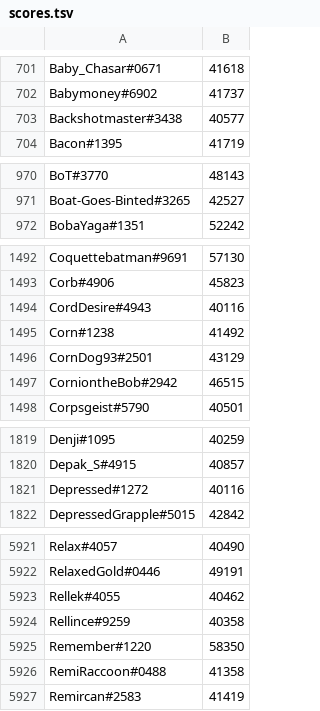
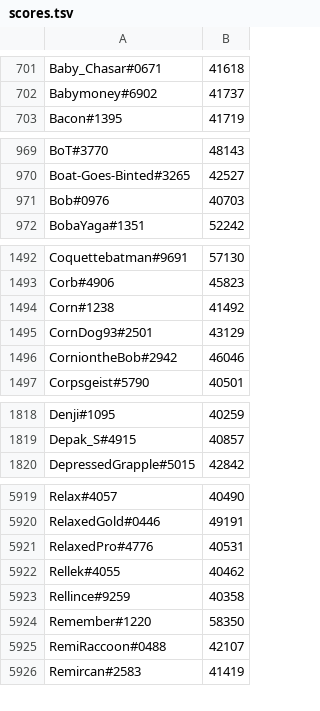
Before and after one commit to natanforestree/finals-radar, a TSV file: state/scores.tsv, drawn as a sheet; only a part is shown, gaps mark what is left out; the diff covers the shown part only.

```diff
--- a/state/scores.tsv
+++ b/state/scores.tsv
@@ -702,3 +702,2 @@ Baby_Chasar#0671	41618
 Babymoney#6902	41737
-Backshotmaster#3438	40577
 Bacon#1395	41719
@@ -971,2 +970,3 @@ BoT#3770	48143
 Boat-Goes-Binted#3265	42527
+Bob#0976	40703
 BobaYaga#1351	52242
@@ -1493,6 +1493,5 @@ Coquettebatman#9691	57130
 Corb#4906	45823
-CordDesire#4943	40116
 Corn#1238	41492
 CornDog93#2501	43129
-CorniontheBob#2942	46515
+CorniontheBob#2942	46046
 Corpsgeist#5790	40501
@@ -1820,3 +1819,2 @@ Denji#1095	40259
 Depak_S#4915	40857
-Depressed#1272	40116
 DepressedGrapple#5015	42842
@@ -5922,2 +5920,3 @@ Relax#4057	40490
 RelaxedGold#0446	49191
+RelaxedPro#4776	40531
 Rellek#4055	40462
@@ -5925,3 +5924,3 @@ Rellince#9259	40358
 Remember#1220	58350
-RemiRaccoon#0488	41358
+RemiRaccoon#0488	42107
 Remircan#2583	41419
```
Also changed, not shown: 5 added rows, 4 removed rows and 95 edited cells elsewhere in this file, state/activity.tsv, 4 other files.
